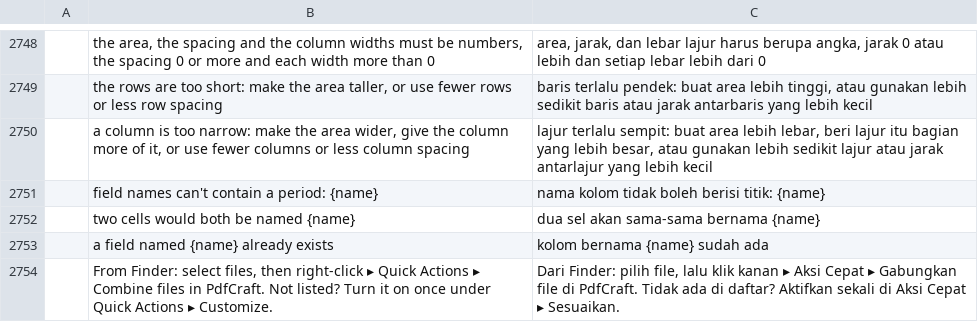
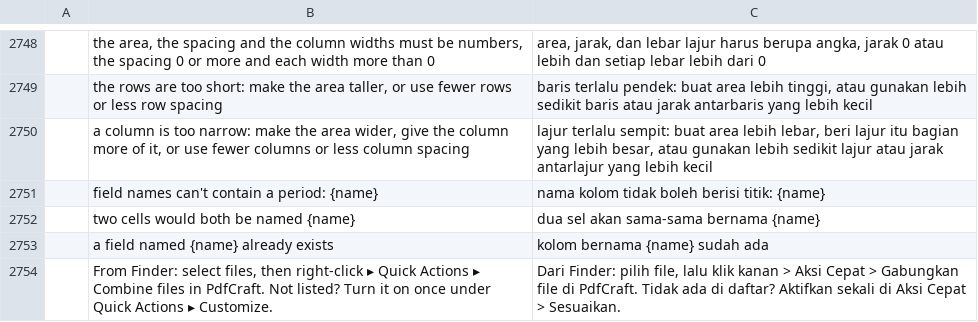
Before and after one commit to regendorf-ux/pdfcraft, a TSV file: crates/ui-egui/src/i18n/id.tsv, drawn as a sheet; only a part is shown, gaps mark what is left out; the diff names each change by its address in the sheet, - before the commit and + after, or states it on an @@ line.

```diff
--- a/crates/ui-egui/src/i18n/id.tsv
+++ b/crates/ui-egui/src/i18n/id.tsv
-C2754: …klik kanan ▸ Aksi Cepat ▸ Gabungkan file di PdfCraft. Tidak ada di daftar? Aktifkan sekali di Aksi Cepat ▸ Sesuaikan.
+C2754: …klik kanan > Aksi Cepat > Gabungkan file di PdfCraft. Tidak ada di daftar? Aktifkan sekali di Aksi Cepat > Sesuaikan.
```
Also changed, not shown: crates/ui-egui/src/i18n/ca.tsv, crates/ui-egui/src/i18n/fi.tsv, 18 other files.
